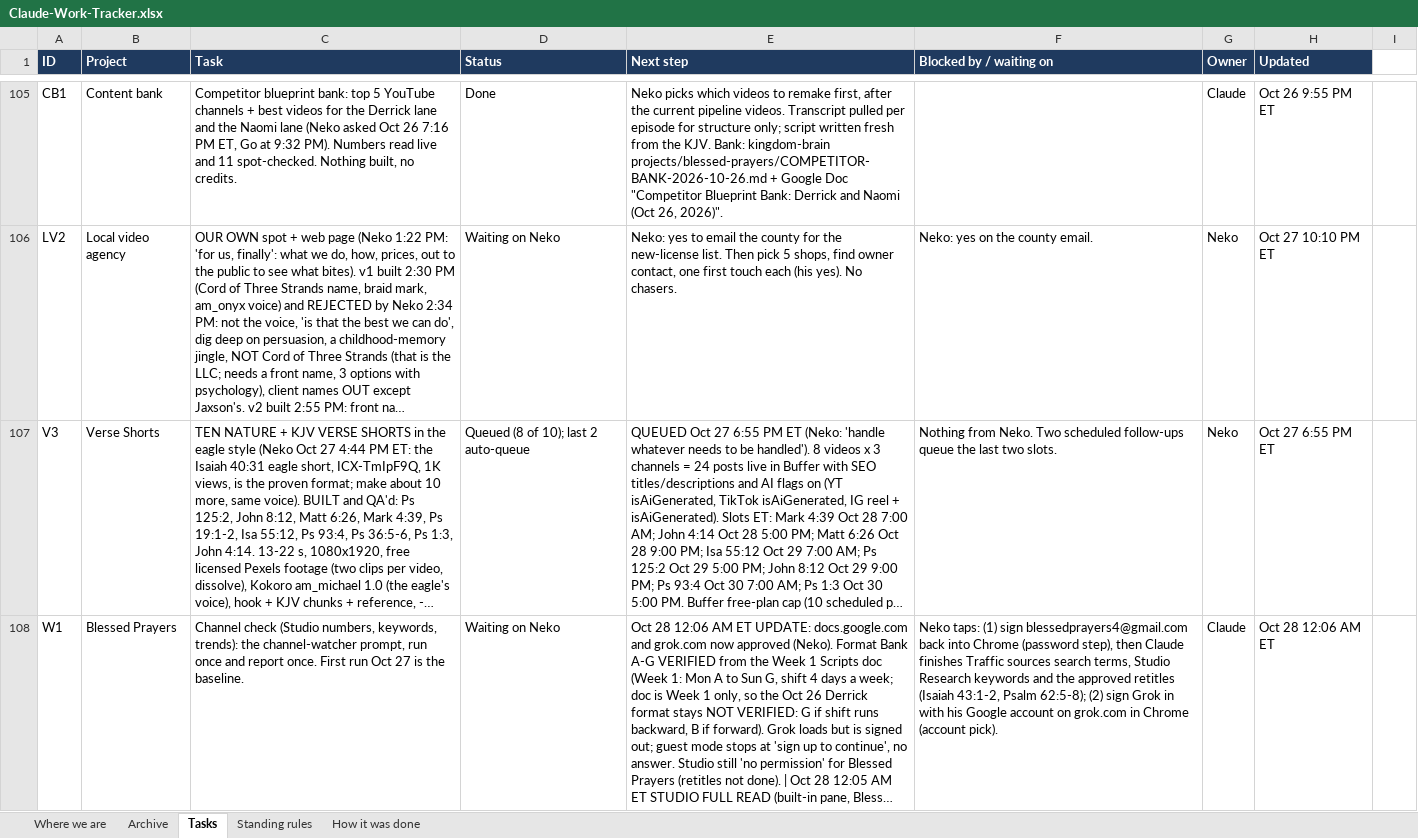
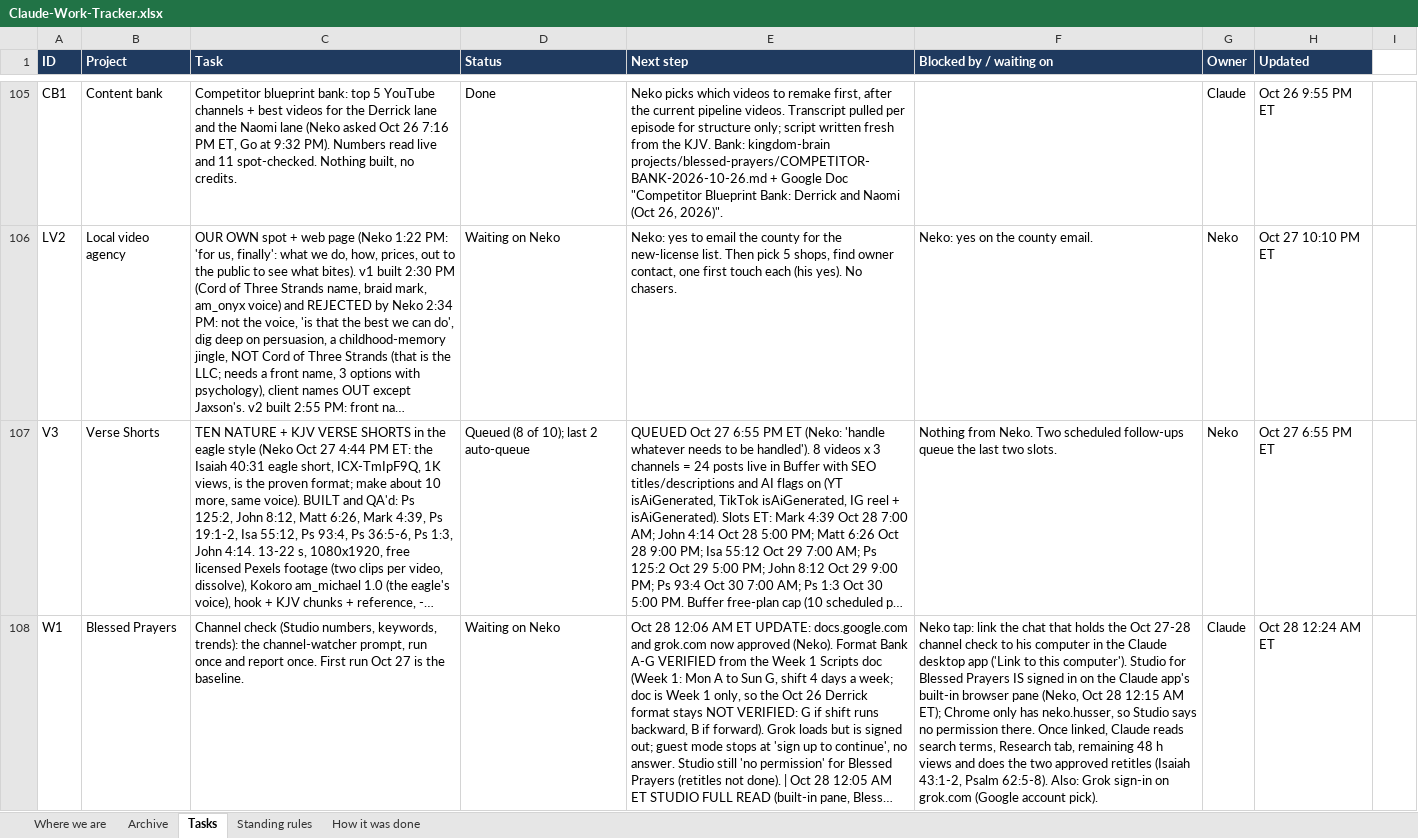
Before and after one commit to nekohusser-beep/morning-word-videos., an Excel workbook: overnight/Claude-Work-Tracker.xlsx, sheet Tasks, drawn as a sheet; only a part is shown, gaps mark what is left out; long unchanged cells end in …; values as stored, in another font and other column widths than the file's, no borders; conditional formats not drawn; the diff names each change by its address in the sheet, - before the commit and + after, or states it on an @@ line.

```diff
--- a/overnight/Claude-Work-Tracker.xlsx (sheet Tasks)
+++ b/overnight/Claude-Work-Tracker.xlsx (sheet Tasks)
-F108 (Blocked by / waiting on): Neko taps: (1) sign blessedprayers4@gmail.com back into Chrome (password step), then Claude finishes Traffic sources search terms, Studio Research keywords and the approved retitles (Isaiah 43:1-2, Psalm 62:5-8); (2) sign Grok in with his Google account on grok.com in Chrome (account pick).
+F108 (Blocked by / waiting on): Neko tap: link the chat that holds the Oct 27-28 channel check to his computer in the Claude desktop app ('Link to this computer'). Studio for Blessed Prayers IS signed in on the Claude app's built-in browser pane (Neko, Oct 28 12:15 AM ET); Chrome only has neko.husser, so Studio says no permission there. Once linked, Claude reads search terms, Research tab, remaining 48 h views and does the two approved retitles (Isaiah 43:1-2, Psalm 62:5-8). Also: Grok sign-in on grok.com (Google account pick).
-H108 (Updated): Oct 28 12:06 AM ET
+H108 (Updated): Oct 28 12:24 AM ET
```
Also changed, not shown: 1 other file.
